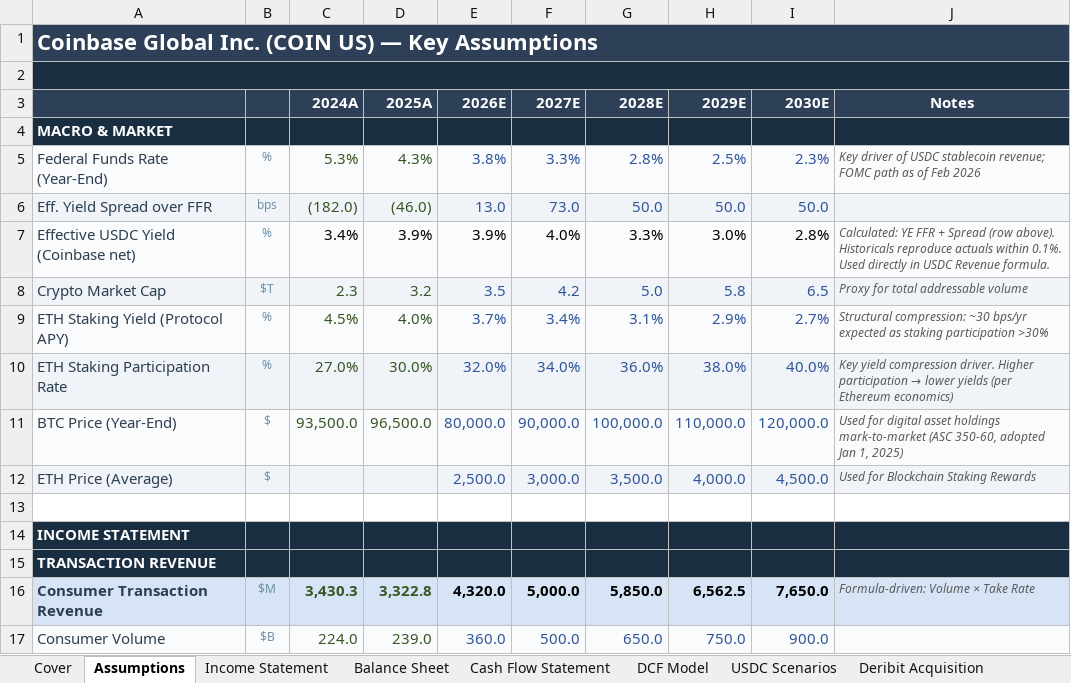
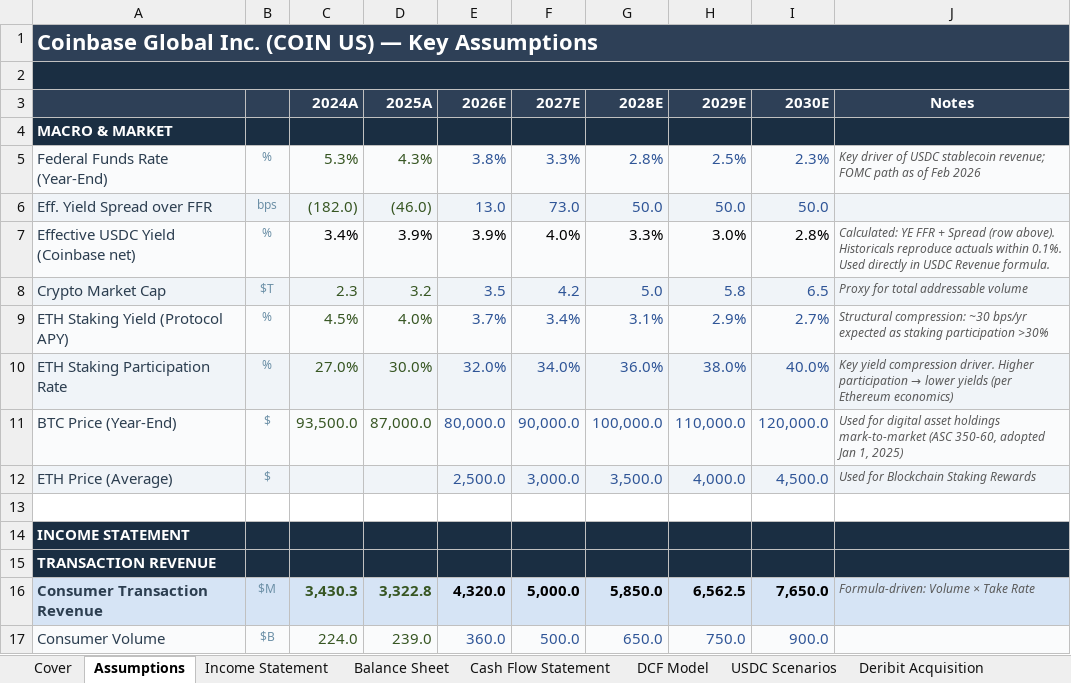
Before and after one commit to SidShah2953/website, an Excel workbook: public/COIN Model.xlsx, sheet Assumptions, drawn as a sheet; only a part is shown; values as stored, in another font and other column widths than the file's, no borders; the diff names each change by its address in the sheet, - before the commit and + after, or states it on an @@ line.

Commit message:
Updated names, model & article discrepancies

```diff
--- a/public/COIN Model.xlsx (sheet Assumptions)
+++ b/public/COIN Model.xlsx (sheet Assumptions)
-D11 (2025A): 96,500.0
+D11 (2025A): 87,000.0
```
Also changed, not shown: 9 other files.
